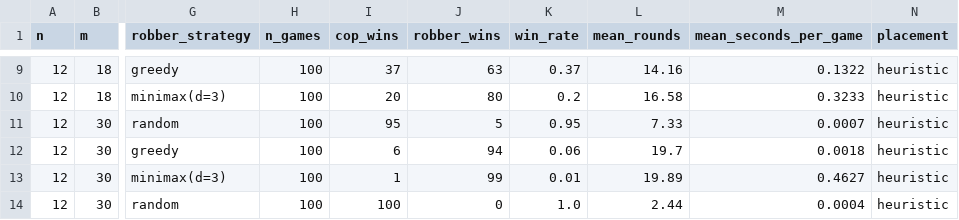
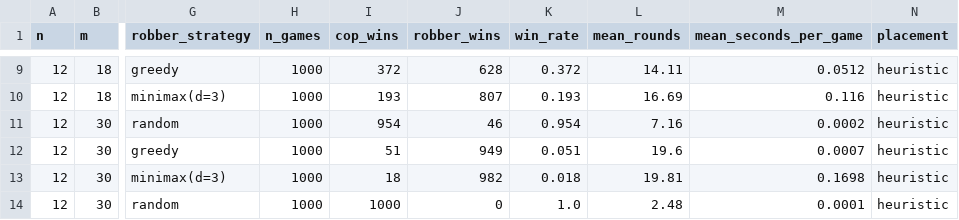
Before and after one commit to 2ffifee/Graph-Theft-Auto, a CSV file: src/results/exp2_bot_matrix.csv, drawn as a sheet; only a part is shown, gaps mark what is left out; the diff covers the shown part only; the diff names each change by its address in the sheet, - before the commit and + after, or states it on an @@ line.

```diff
--- a/src/results/exp2_bot_matrix.csv
+++ b/src/results/exp2_bot_matrix.csv
-H9:H14 (n_games): 100
+H9:H14 (n_games): 1000
-I9 (cop_wins): 37
+I9 (cop_wins): 372
-J9 (robber_wins): 63
+J9 (robber_wins): 628
-K9 (win_rate): 0.37
+K9 (win_rate): 0.372
-L9 (mean_rounds): 14.16
+L9 (mean_rounds): 14.11
-M9 (mean_seconds_per_game): 0.1322
+M9 (mean_seconds_per_game): 0.0512
-I10 (cop_wins): 20
+I10 (cop_wins): 193
-J10 (robber_wins): 80
+J10 (robber_wins): 807
-K10 (win_rate): 0.2
+K10 (win_rate): 0.193
-L10 (mean_rounds): 16.58
+L10 (mean_rounds): 16.69
-M10 (mean_seconds_per_game): 0.3233
+M10 (mean_seconds_per_game): 0.116
-I11 (cop_wins): 95
+I11 (cop_wins): 954
-J11 (robber_wins): 5
+J11 (robber_wins): 46
-K11 (win_rate): 0.95
+K11 (win_rate): 0.954
-L11 (mean_rounds): 7.33
+L11 (mean_rounds): 7.16
-M11 (mean_seconds_per_game): 0.0007
+M11 (mean_seconds_per_game): 0.0002
-I12 (cop_wins): 6
+I12 (cop_wins): 51
-J12 (robber_wins): 94
+J12 (robber_wins): 949
-K12 (win_rate): 0.06
+K12 (win_rate): 0.051
-L12 (mean_rounds): 19.7
+L12 (mean_rounds): 19.6
-M12 (mean_seconds_per_game): 0.0018
+M12 (mean_seconds_per_game): 0.0007
-I13 (cop_wins): 1
+I13 (cop_wins): 18
-J13 (robber_wins): 99
+J13 (robber_wins): 982
-K13 (win_rate): 0.01
+K13 (win_rate): 0.018
-L13 (mean_rounds): 19.89
+L13 (mean_rounds): 19.81
-M13 (mean_seconds_per_game): 0.4627
+M13 (mean_seconds_per_game): 0.1698
-I14 (cop_wins): 100
+I14 (cop_wins): 1000
-L14 (mean_rounds): 2.44
+L14 (mean_rounds): 2.48
-M14 (mean_seconds_per_game): 0.0004
+M14 (mean_seconds_per_game): 0.0001
```
Also changed, not shown: 163 edited cells elsewhere in this file, src/results/exp3_size_sweep.csv, src/results/exp4_cops_x_type.csv, 15 other files.
